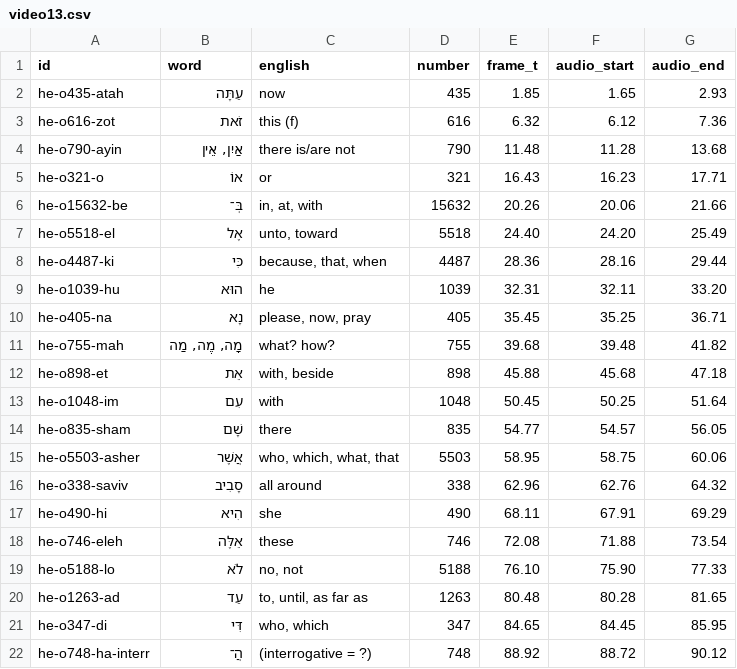
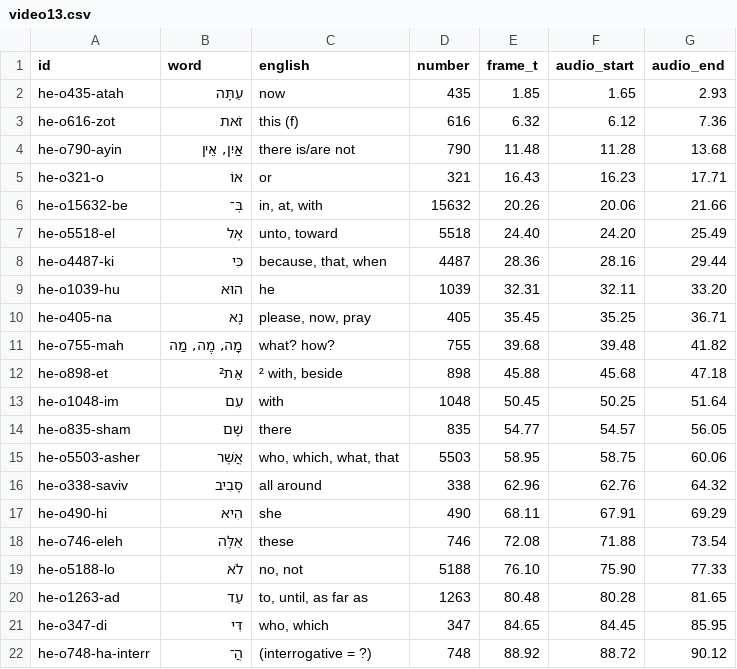
Before and after one commit to wemiprog/ankisets, a CSV file: biblehebrew/config/video13.csv, drawn as a sheet.

```diff
--- a/biblehebrew/config/video13.csv
+++ b/biblehebrew/config/video13.csv
@@ -11,3 +11,3 @@ he-o405-na,נָא,"please, now, pray",405,35.45,35.25,36.71
 he-o755-mah,"מָה, מֶה, מַה",what? how?,755,39.68,39.48,41.82
-he-o898-et,אֵת,"with, beside",898,45.88,45.68,47.18
+he-o898-et,אֵת²,"² with, beside",898,45.88,45.68,47.18
 he-o1048-im,עִם,with,1048,50.45,50.25,51.64
```
Also changed, not shown: biblehebrew/config/video12.csv, biblehebrew/config/video17.csv, 14 other files.
